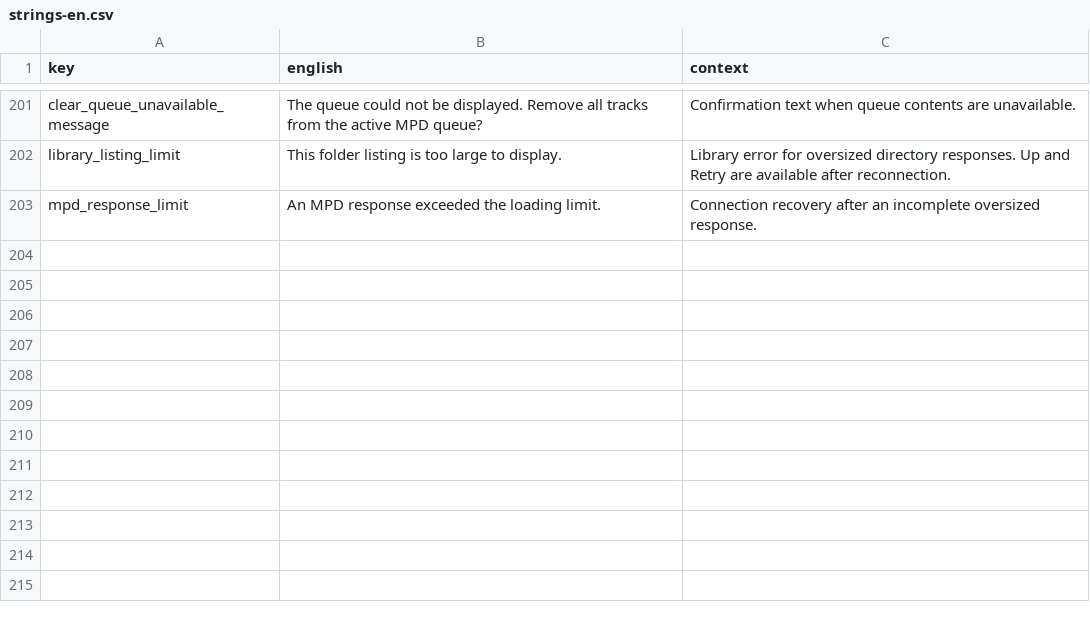
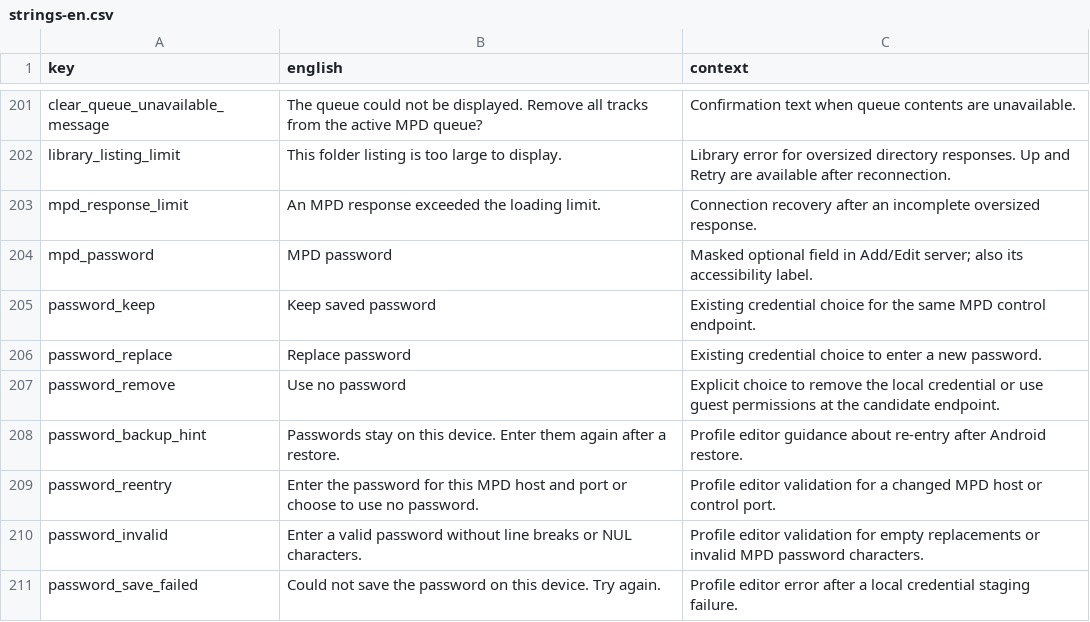
Before and after one commit to jschbe/SimpleMPDPlayer, a CSV file: docs/strings-en.csv, drawn as a sheet; only a part is shown, gaps mark what is left out; the diff covers the shown part only; the diff names each change by its address in the sheet, - before the commit and + after, or states it on an @@ line.

```diff
--- a/docs/strings-en.csv
+++ b/docs/strings-en.csv
+row 204: mpd_password | MPD password | Masked optional field in Add/Edit server; also its accessibility label.
+row 205: password_keep | Keep saved password | Existing credential choice for the same MPD control endpoint.
+row 206: password_replace | Replace password | Existing credential choice to enter a new password.
+row 207: password_remove | Use no password | Explicit choice to remove the local credential or use guest permissions at the candidate endpoint.
+row 208: password_backup_hint | Passwords stay on this device. Enter them again after a restore. | Profile editor guidance about re-entry after Android restore.
+row 209: password_reentry | Enter the password for this MPD host and port or choose to use no password. | Profile editor validation for a changed MPD host or control port.
+row 210: password_invalid | Enter a valid password without line breaks or NUL characters. | Profile editor validation for empty replacements or invalid MPD password characters.
+row 211: password_save_failed | Could not save the password on this device. Try again. | Profile editor error after a local credential staging failure.
```
Also changed, not shown: 7 added rows and 7 edited cells elsewhere in this file, 51 other files.
